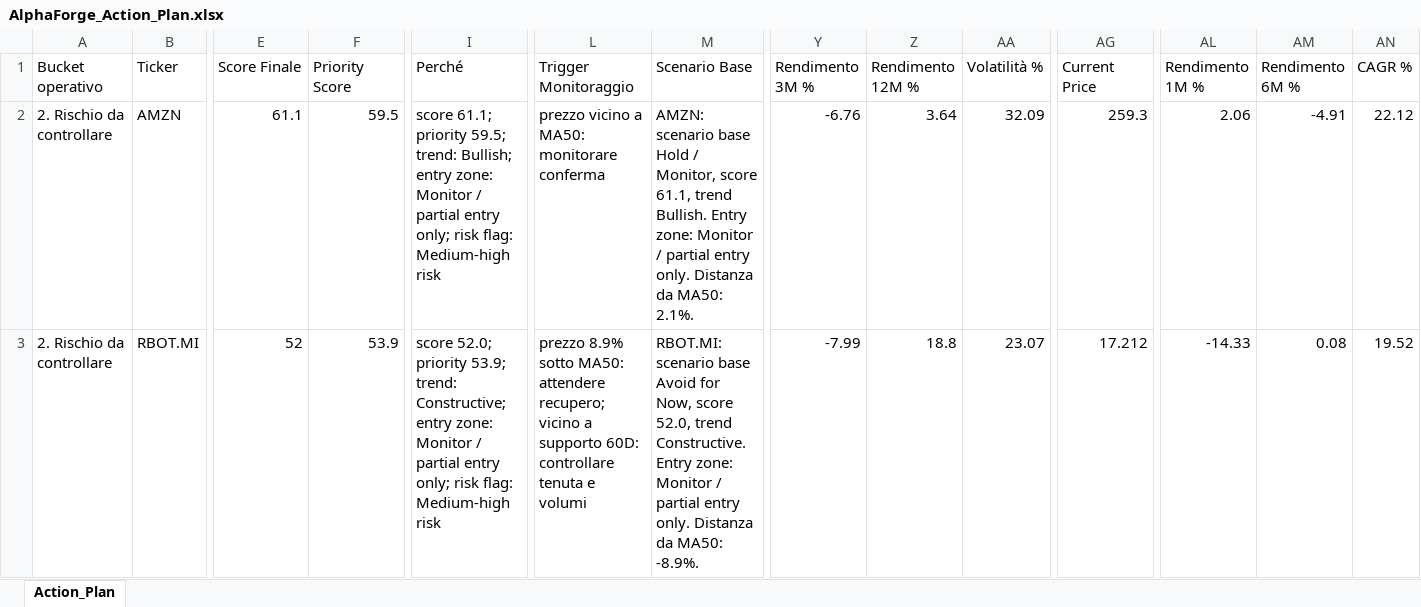
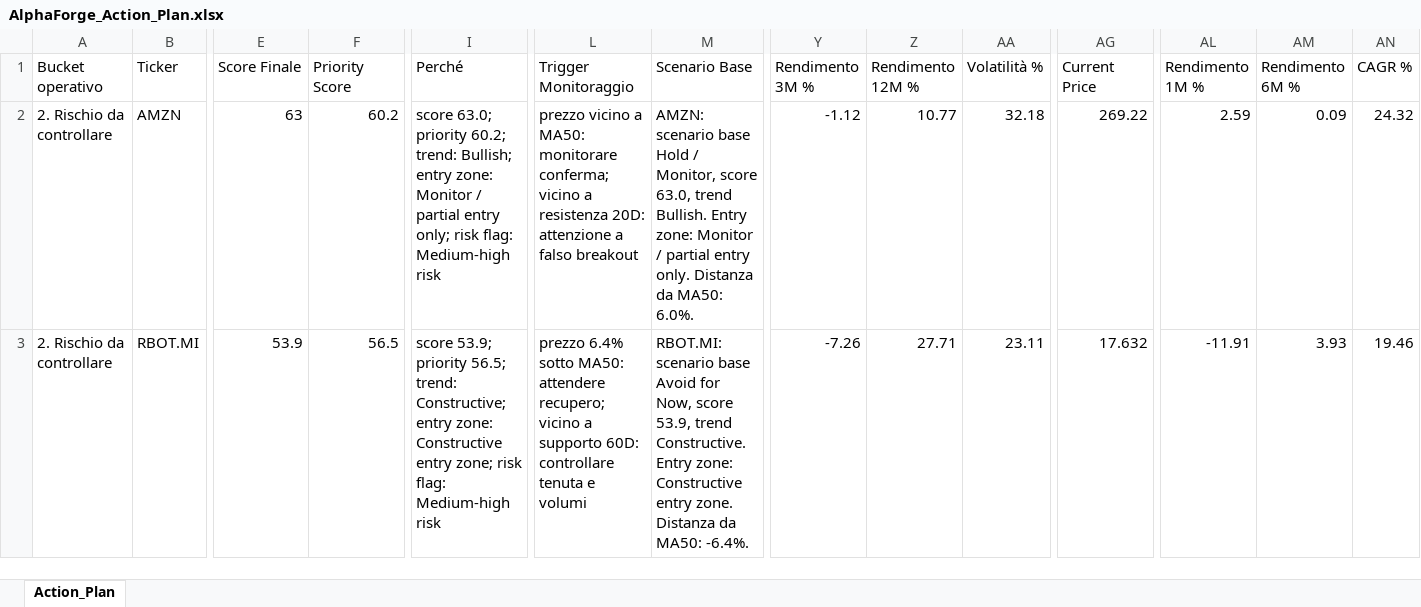
Before and after one commit to mirkomazzacuva/etf-intelligence-agent, an Excel workbook: AlphaForge_Action_Plan.xlsx, sheet Action_Plan, drawn as a sheet; only a part is shown, gaps mark what is left out; values as stored, in another font and other column widths than the file's, no borders; the diff covers the shown part only; the diff names each change by its address in the sheet, - before the commit and + after, or states it on an @@ line.

```diff
--- a/AlphaForge_Action_Plan.xlsx (sheet Action_Plan)
+++ b/AlphaForge_Action_Plan.xlsx (sheet Action_Plan)
-E2 (Score Finale): 61.1
+E2 (Score Finale): 63
-F2 (Priority Score): 59.5
+F2 (Priority Score): 60.2
-I2 (Perché): score 61.1; priority 59.5; trend: Bullish;…
+I2 (Perché): score 63.0; priority 60.2; trend: Bullish;…
-L2 (Trigger Monitoraggio): …MA50: monitorare conferma
+L2 (Trigger Monitoraggio): …MA50: monitorare conferma; vicino a resistenza 20D: attenzione a falso breakout
-M2 (Scenario Base): …Monitor, score 61.1, trend Bullish. Entry zone: Monitor / partial entry only. Distanza da MA50: 2.1%.
+M2 (Scenario Base): …Monitor, score 63.0, trend Bullish. Entry zone: Monitor / partial entry only. Distanza da MA50: 6.0%.
-Y2 (Rendimento 3M %): -6.76
+Y2 (Rendimento 3M %): -1.12
-Z2 (Rendimento 12M %): 3.64
+Z2 (Rendimento 12M %): 10.77
-AA2 (Volatilità %): 32.09
+AA2 (Volatilità %): 32.18
-AG2 (Current Price): 259.3
+AG2 (Current Price): 269.22
-AL2 (Rendimento 1M %): 2.06
+AL2 (Rendimento 1M %): 2.59
-AM2 (Rendimento 6M %): -4.91
+AM2 (Rendimento 6M %): 0.09
-AN2 (CAGR %): 22.12
+AN2 (CAGR %): 24.32
-E3 (Score Finale): 52
+E3 (Score Finale): 53.9
-F3 (Priority Score): 53.9
+F3 (Priority Score): 56.5
-I3 (Perché): score 52.0; priority 53.9; trend: Constructive; entry zone: Monitor / partial entry only; risk flag:…
+I3 (Perché): score 53.9; priority 56.5; trend: Constructive; entry zone: Constructive entry zone; risk flag:…
-L3 (Trigger Monitoraggio): prezzo 8.9% sotto MA50:…
+L3 (Trigger Monitoraggio): prezzo 6.4% sotto MA50:…
-M3 (Scenario Base): …Now, score 52.0, trend Constructive. Entry zone: Monitor / partial entry only. Distanza da MA50: -8.9%.
+M3 (Scenario Base): …Now, score 53.9, trend Constructive. Entry zone: Constructive entry zone. Distanza da MA50: -6.4%.
-Y3 (Rendimento 3M %): -7.99
+Y3 (Rendimento 3M %): -7.26
-Z3 (Rendimento 12M %): 18.8
+Z3 (Rendimento 12M %): 27.71
-AA3 (Volatilità %): 23.07
+AA3 (Volatilità %): 23.11
-AG3 (Current Price): 17.212
+AG3 (Current Price): 17.632
-AL3 (Rendimento 1M %): -14.33
+AL3 (Rendimento 1M %): -11.91
-AM3 (Rendimento 6M %): 0.08
+AM3 (Rendimento 6M %): 3.93
-AN3 (CAGR %): 19.52
+AN3 (CAGR %): 19.46
```
Also changed, not shown: 4 added rows, 4 removed rows and 413 edited cells elsewhere in this sheet, AlphaForge_Fineco_Decision_Cockpit.xlsx, AlphaForge_Fund_Price_History.xlsx, 34 other files.
